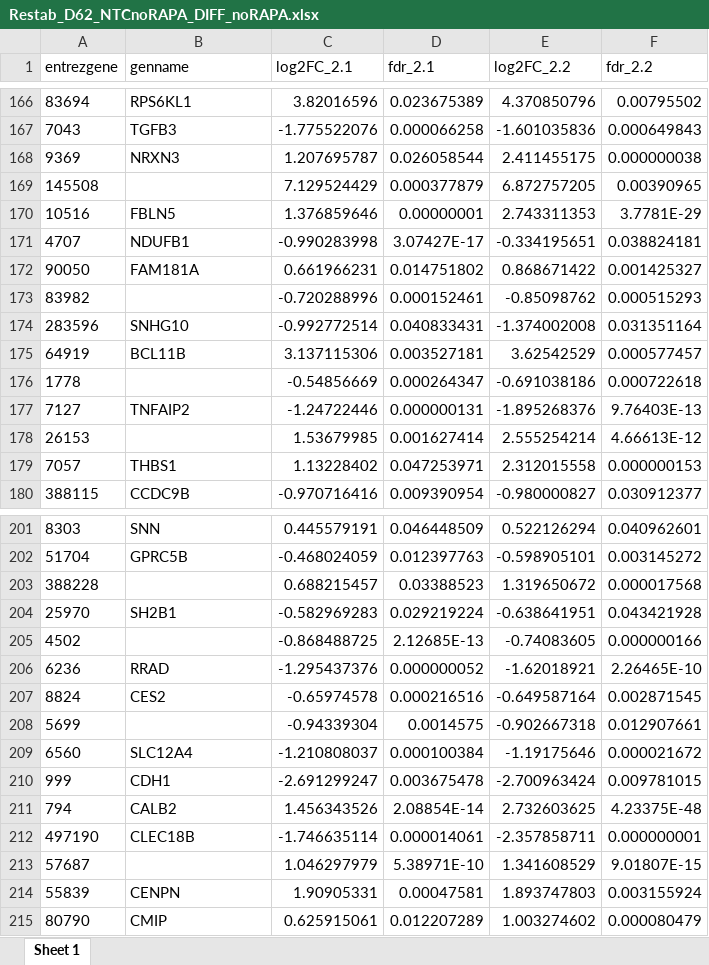
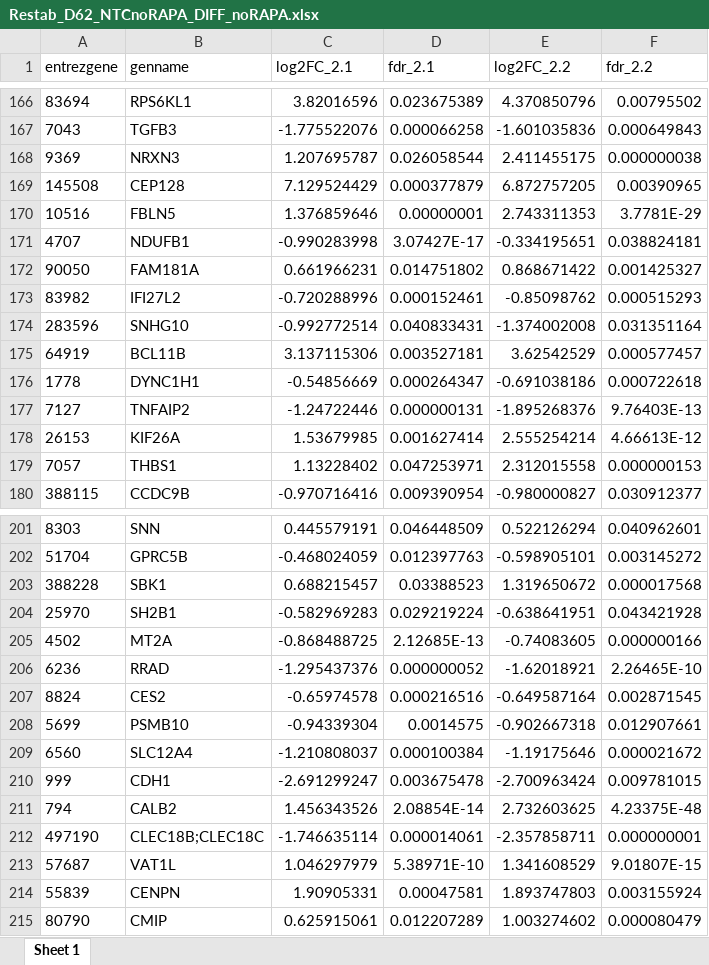
Before and after one commit to KJPMolgenLab/DEPDC5_D62_Analysis, an Excel workbook: output/Restab_D62_NTCnoRAPA_DIFF_noRAPA.xlsx, sheet Sheet 1, drawn as a sheet; only a part is shown, gaps mark what is left out; values as stored, in another font and other column widths than the file's, no borders; the diff covers the shown part only; the diff names each change by its address in the sheet, - before the commit and + after, or states it on an @@ line.

Commit message:
rerun full analysis, update outputs

```diff
--- a/output/Restab_D62_NTCnoRAPA_DIFF_noRAPA.xlsx (sheet Sheet 1)
+++ b/output/Restab_D62_NTCnoRAPA_DIFF_noRAPA.xlsx (sheet Sheet 1)
-B169 (genname): (empty)
+B169 (genname): CEP128
-B173 (genname): (empty)
+B173 (genname): IFI27L2
-B176 (genname): (empty)
+B176 (genname): DYNC1H1
-B178 (genname): (empty)
+B178 (genname): KIF26A
-B203 (genname): (empty)
+B203 (genname): SBK1
-B205 (genname): (empty)
+B205 (genname): MT2A
-B208 (genname): (empty)
+B208 (genname): PSMB10
-B212 (genname): CLEC18B
+B212 (genname): CLEC18B;CLEC18C
-B213 (genname): (empty)
+B213 (genname): VAT1L
```
Also changed, not shown: 39 edited cells elsewhere in this sheet, output/Restab_D62_NTCnoRAPA_DIFF_RAPA.xlsx, output/Restab_D62_NTCnoRAPA_noDIFF_RAPA.xlsx, 20 other files.
